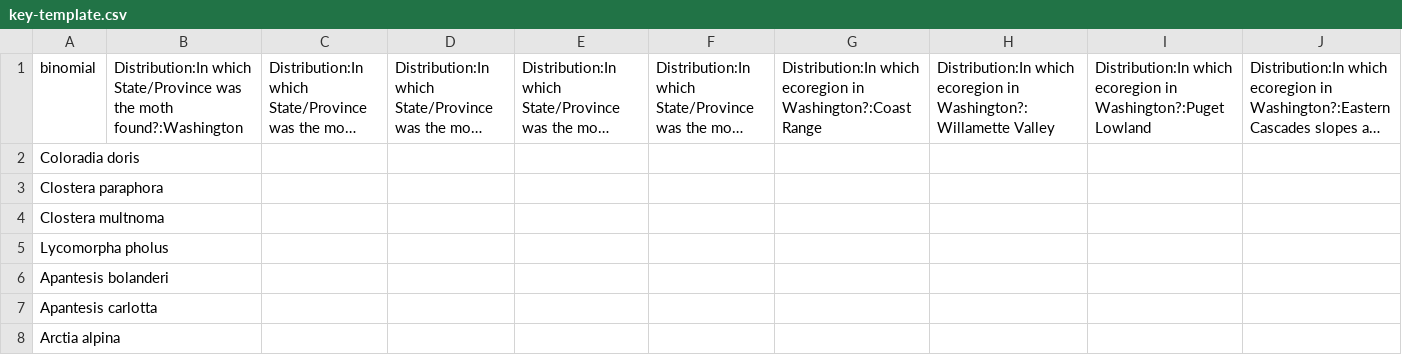
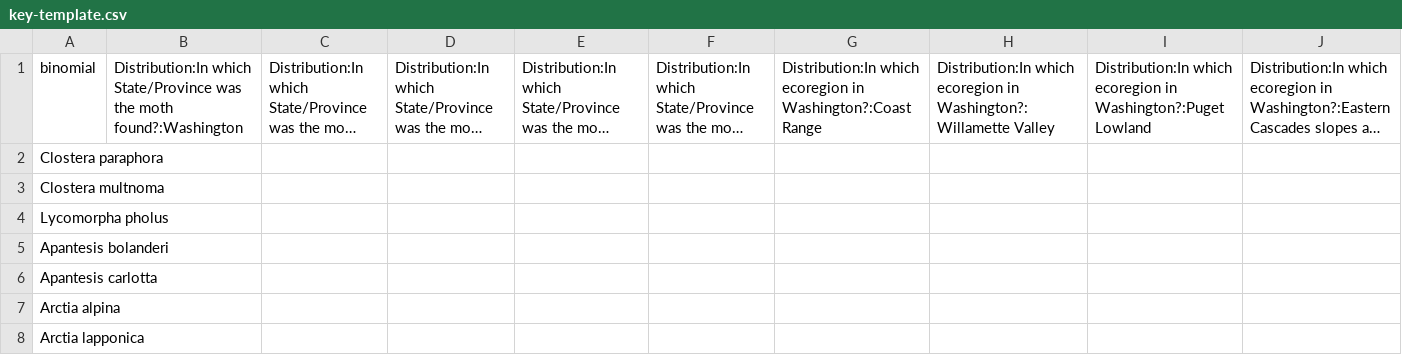
Before and after one commit to pnwinsects/pnwmoths, a CSV file: data/key-template.csv, drawn as a sheet; only a part is shown; the shorter side is filled out with more unchanged rows; long unchanged cells end in …; rows hold the shown columns only; the diff names each change by its address in the sheet, - before the commit and + after, or states it on an @@ line.

```diff
--- a/data/key-template.csv
+++ b/data/key-template.csv
-row 2: Coloradia doris
```
Also changed, not shown: data/key-scores.csv, 5 other files.
